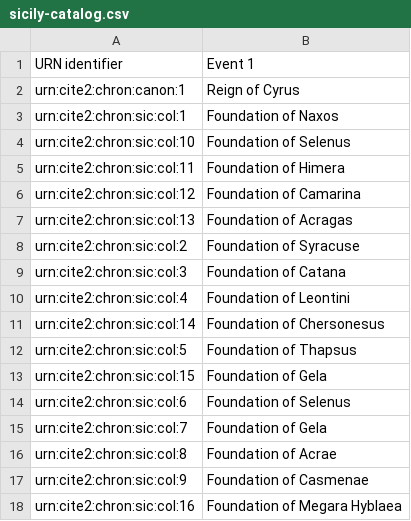
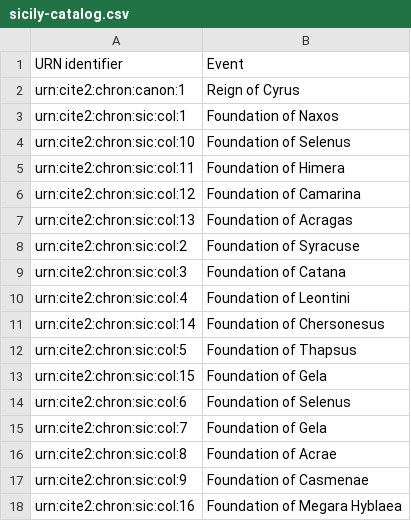
Before and after one commit to neelsmith/clas267, a CSV file: eventcatalogs/sicily-catalog.csv, drawn as a sheet.

```diff
--- a/eventcatalogs/sicily-catalog.csv
+++ b/eventcatalogs/sicily-catalog.csv
@@ -1,2 +1,2 @@
-URN identifier,Event 1
+URN identifier,Event
 urn:cite2:chron:canon:1,Reign of Cyrus
```
Also changed, not shown: eventcatalogs/obrien.csv, time-datasets/obrien.csv, 1 other file.
